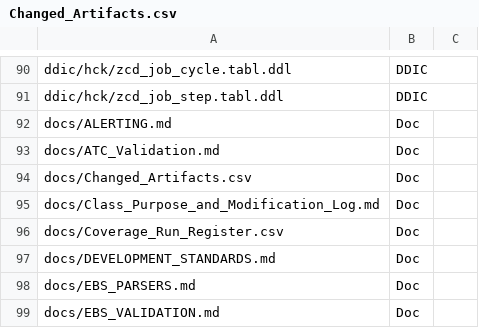
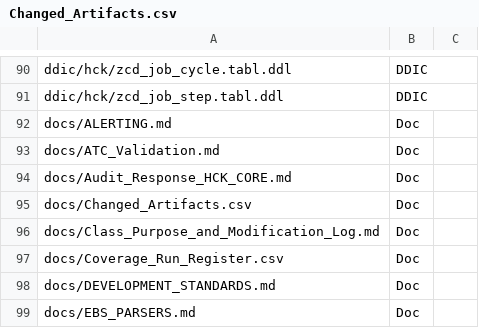
Before and after one commit to jaideep247/bai, a CSV file: ops-suite/docs/Changed_Artifacts.csv, drawn as a sheet; only a part is shown, gaps mark what is left out; the shorter side is filled out with more unchanged rows; the diff names each change by its address in the sheet, - before the commit and + after, or states it on an @@ line.

```diff
--- a/ops-suite/docs/Changed_Artifacts.csv
+++ b/ops-suite/docs/Changed_Artifacts.csv
+row 94: docs/Audit_Response_HCK_CORE.md | Doc
```
Also changed, not shown: 5 other files.
